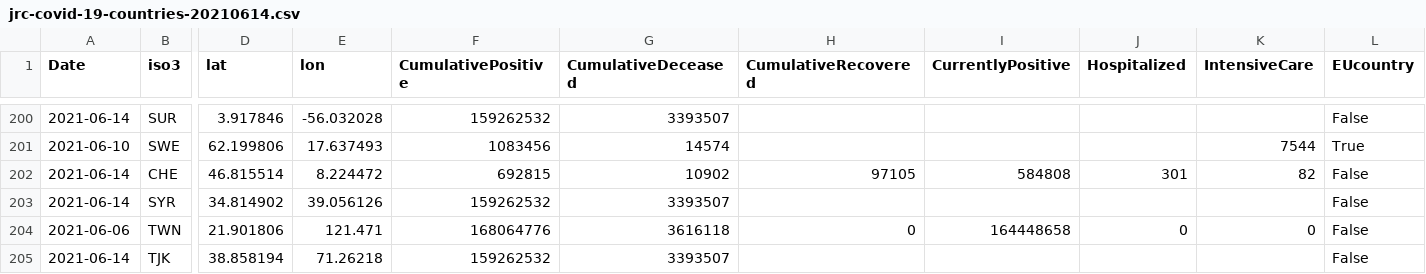
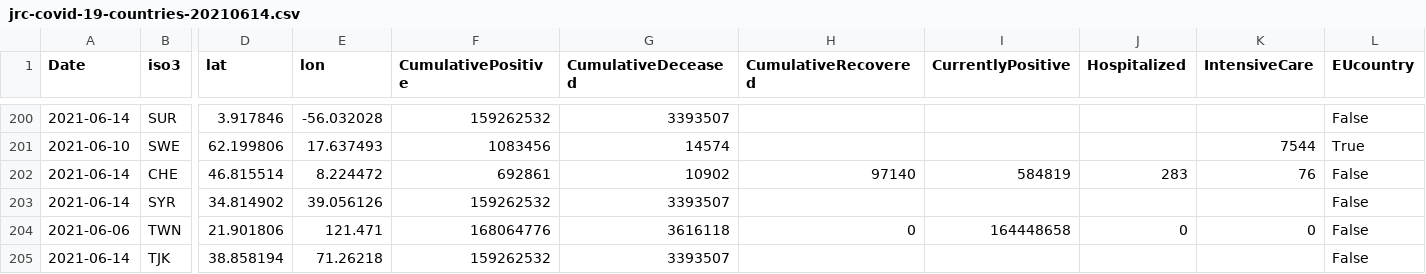
Before and after one commit to nmileva/COVID-19, a CSV file: data-by-country/jrc-covid-19-countries-20210614.csv, drawn as a sheet; only a part is shown, gaps mark what is left out; the diff names each change by its address in the sheet, - before the commit and + after, or states it on an @@ line.

```diff
--- a/data-by-country/jrc-covid-19-countries-20210614.csv
+++ b/data-by-country/jrc-covid-19-countries-20210614.csv
-F202 (CumulativePositive): 692815
+F202 (CumulativePositive): 692861
-H202 (CumulativeRecovered): 97105
+H202 (CumulativeRecovered): 97140
-I202 (CurrentlyPositive): 584808
+I202 (CurrentlyPositive): 584819
-J202 (Hospitalized): 301
+J202 (Hospitalized): 283
-K202 (IntensiveCare): 82
+K202 (IntensiveCare): 76
```
Also changed, not shown: data-by-country/jrc-covid-19-countries-latest.csv, data-of-world/jrc-covid-19-world-latest.csv, 3 other files.
